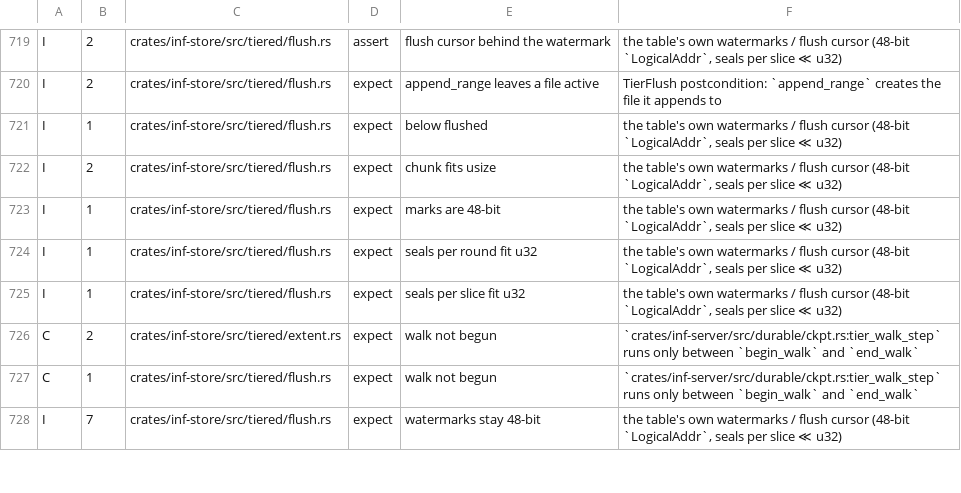
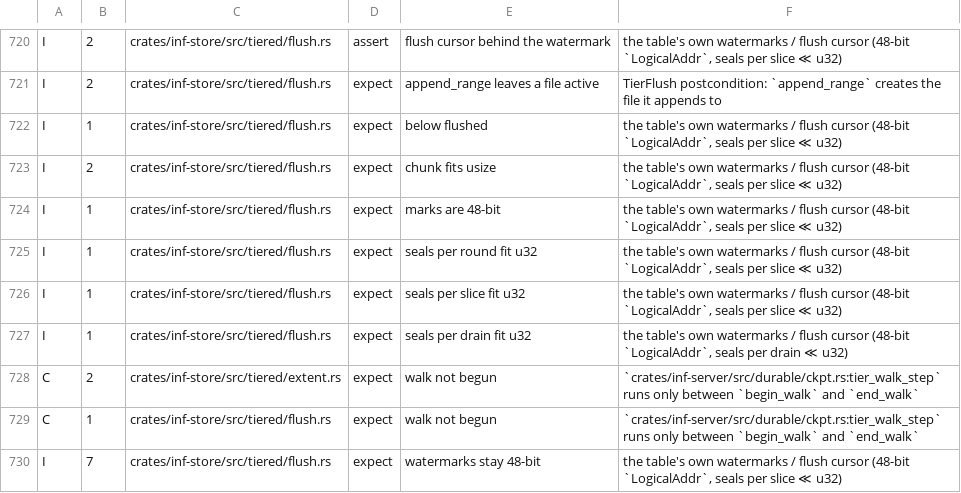
Before and after one commit to kevincaicedo/infinitydb, a TSV file: docs/release-assert-inventory.tsv, drawn as a sheet; only a part is shown, gaps mark what is left out; the diff covers the shown part only; the diff names each change by its address in the sheet, - before the commit and + after, or states it on an @@ line.

Commit message:
store: boot replay demotes through TierReplay — BootFlush with the barrier claim and the held-handle settle read, the replay entries with the seal and end settles, E7, E14, E15 (ADR-0174 D1–D3); the store red turns green

```diff
--- a/docs/release-assert-inventory.tsv
+++ b/docs/release-assert-inventory.tsv
+row 727: I | 1 | crates/inf-store/src/tiered/flush.rs | expect | seals per drain fit u32 | the table's own watermarks / flush cursor (48-bit `LogicalAddr`, seals per drain ≪ u32)
```
Also changed, not shown: 4 added rows, 1 removed row and 4 edited cells elsewhere in this file, 40 other files.
